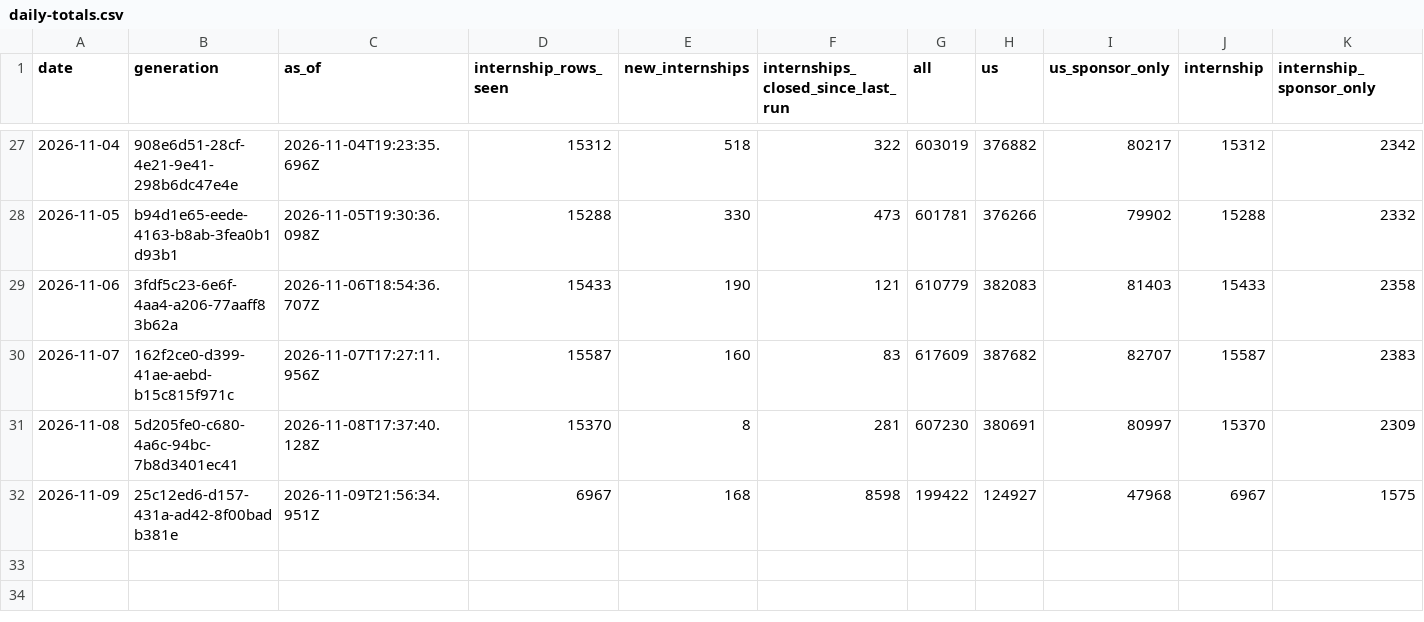
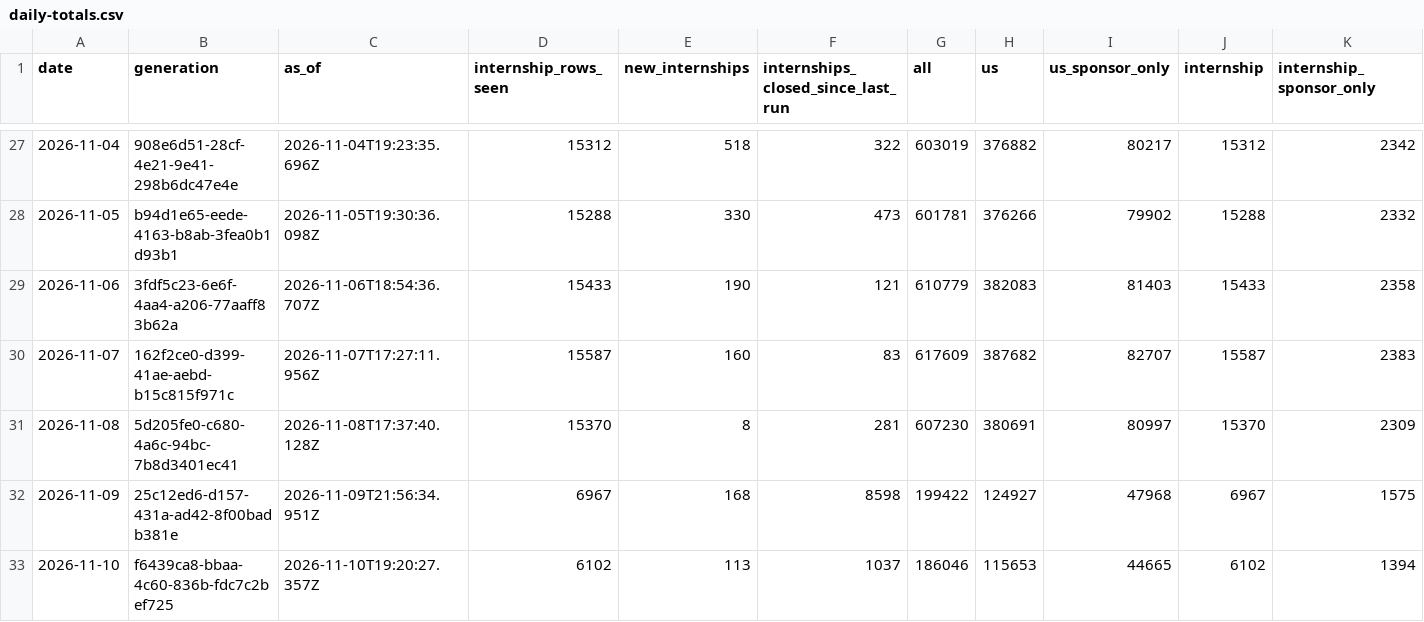
Before and after one commit to mehek-builds/Summer2027-Internships, a CSV file: data/daily-totals.csv, drawn as a sheet; only a part is shown, gaps mark what is left out; rows hold the shown columns only; the diff names each change by its address in the sheet, - before the commit and + after, or states it on an @@ line.

Commit message:
Update list 2026-11-10

```diff
--- a/data/daily-totals.csv
+++ b/data/daily-totals.csv
+row 33: 2026-11-10 | f6439ca8-bbaa-4c60-836b-fdc7c2bef725 | 2026-11-10T19:20:27.357Z | 6102 | 113 | 1037 | 186046 | 115653 | 44665 | 6102 | 1394
```
Also changed, not shown: 9 other files.
